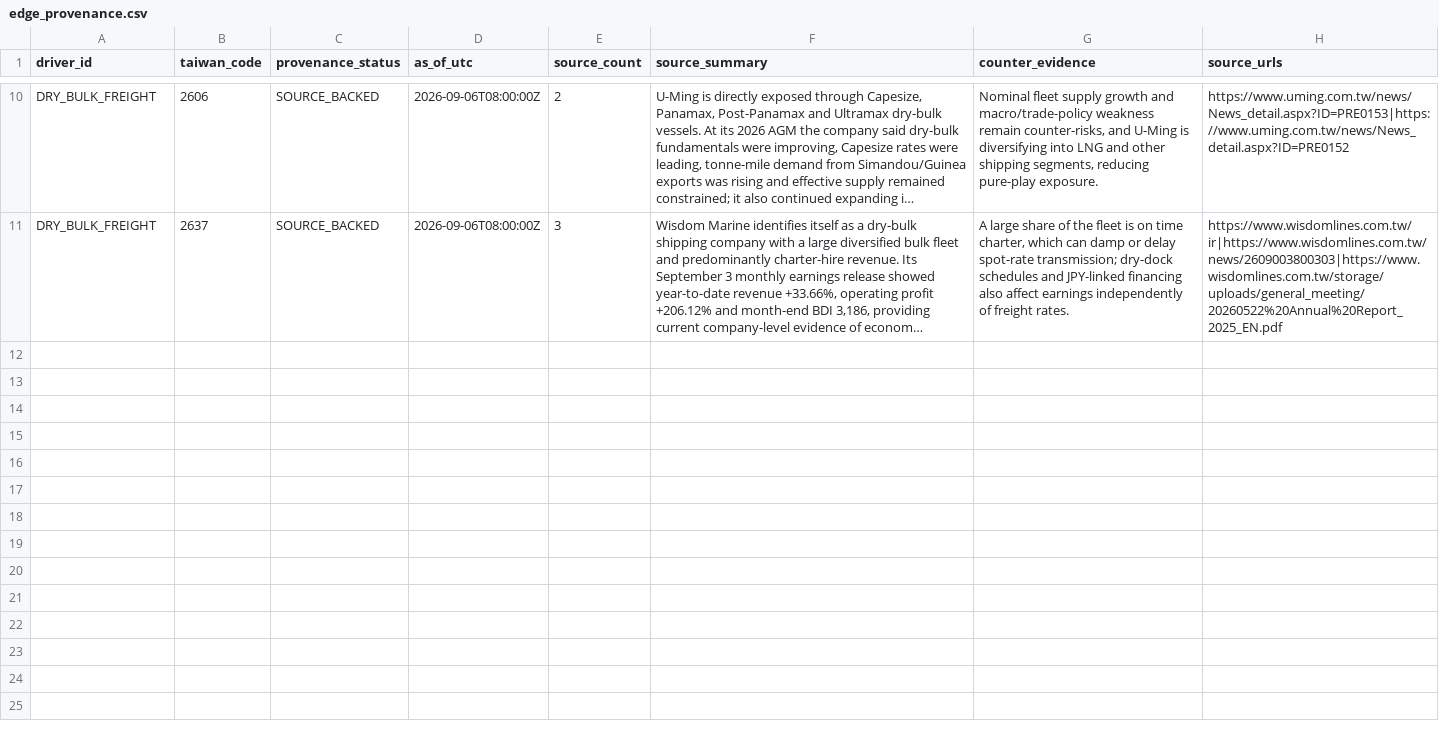
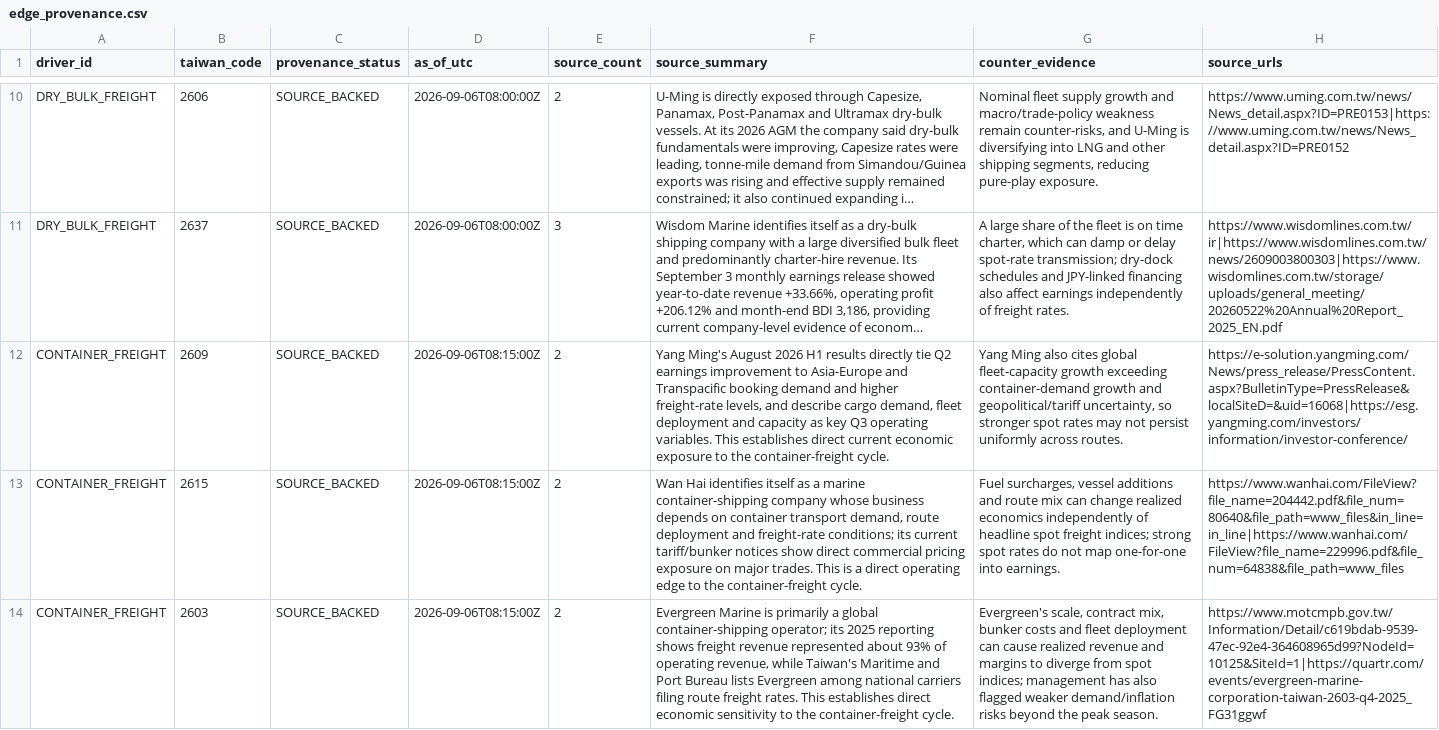
Before and after one commit to pa45251/alpha-hunter-v2, a CSV file: input/edge_provenance.csv, drawn as a sheet; only a part is shown, gaps mark what is left out; long unchanged cells end in …; the diff names each change by its address in the sheet, - before the commit and + after, or states it on an @@ line.

Commit message:
Backfill source-backed container freight edges

```diff
--- a/input/edge_provenance.csv
+++ b/input/edge_provenance.csv
+row 12: CONTAINER_FREIGHT | 2609 | SOURCE_BACKED | 2026-09-06T08:15:00Z | 2 | Yang Ming's August 2026 H1 results directly tie Q2 earnings improvement to Asia-Europe and Transpacific booking demand and higher freight-rate levels, and describe cargo demand, fleet deployment and capacity as key Q3 operating variables. This establishes direct current economic exposure to the container-freight cycle. | Yang Ming also cites global fleet-capacity growth exceeding container-demand growth and geopolitical/tariff uncertainty, so stronger spot rates may not persist uniformly across routes. | https://e-solution.yangming.com/News/press_release/PressContent.aspx?BulletinType=PressRelease&localSiteD=&uid=16068|https://esg.yangming.com/investors/information/investor-conference/
+row 13: CONTAINER_FREIGHT | 2615 | SOURCE_BACKED | 2026-09-06T08:15:00Z | 2 | Wan Hai identifies itself as a marine container-shipping company whose business depends on container transport demand, route deployment and freight-rate conditions; its current tariff/bunker notices show direct commercial pricing exposure on major trades. This is a direct operating edge to the container-freight cycle. | Fuel surcharges, vessel additions and route mix can change realized economics independently of headline spot freight indices; strong spot rates do not map one-for-one into earnings. | https://www.wanhai.com/FileView?file_name=204442.pdf&file_num=80640&file_path=www_files&in_line=in_line|https://www.wanhai.com/FileView?file_name=229996.pdf&file_num=64838&file_path=www_files
+row 14: CONTAINER_FREIGHT | 2603 | SOURCE_BACKED | 2026-09-06T08:15:00Z | 2 | Evergreen Marine is primarily a global container-shipping operator; its 2025 reporting shows freight revenue represented about 93% of operating revenue, while Taiwan's Maritime and Port Bureau lists Evergreen among national carriers filing route freight rates. This establishes direct economic sensitivity to the container-freight cycle. | Evergreen's scale, contract mix, bunker costs and fleet deployment can cause realized revenue and margins to diverge from spot indices; management has also flagged weaker demand/inflation risks beyond the peak season. | https://www.motcmpb.gov.tw/Information/Detail/c619bdab-9539-47ec-92e4-364608965d99?NodeId=10125&SiteId=1|https://quartr.com/events/evergreen-marine-corporation-taiwan-2603-q4-2025_FG31ggwf
```
